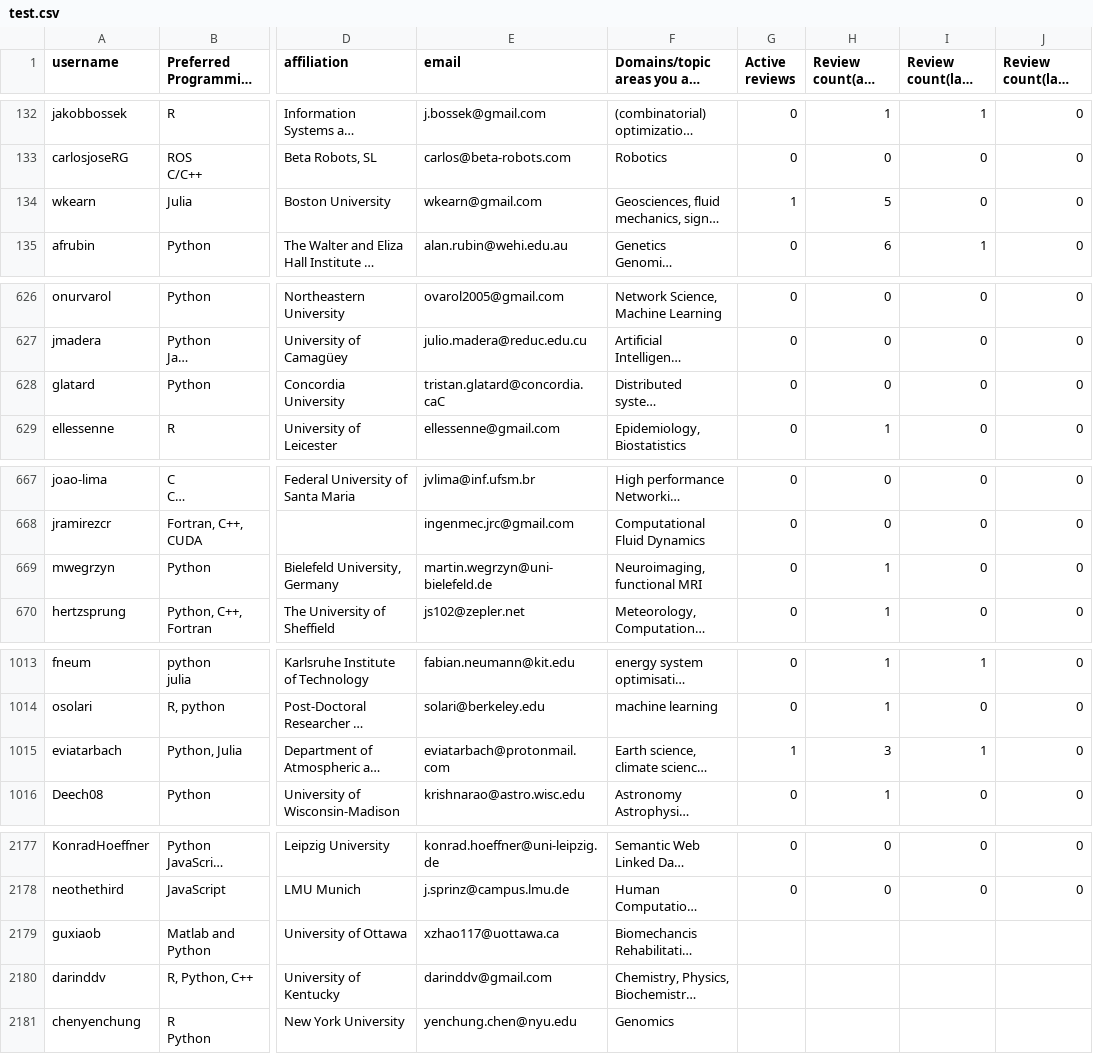
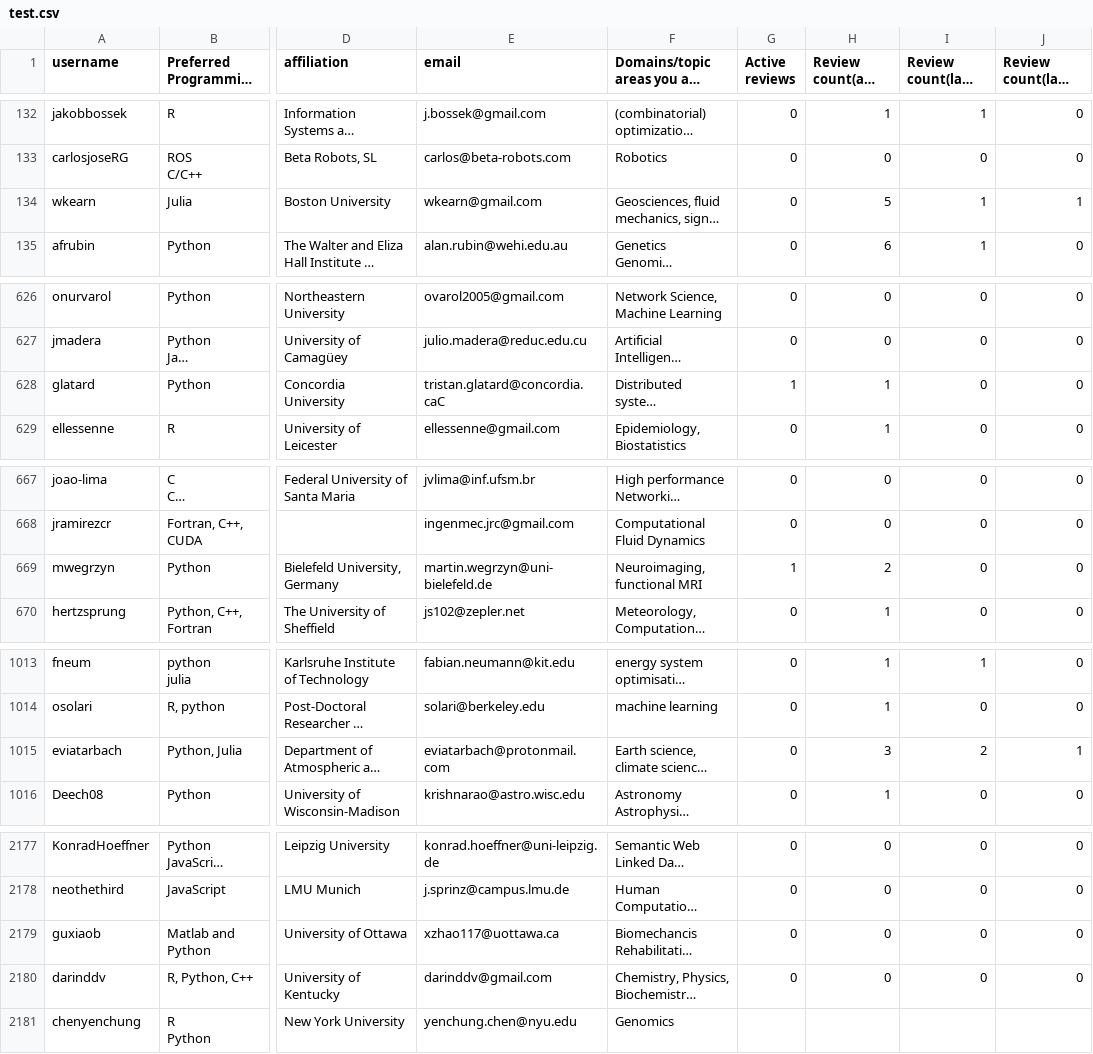
Before and after one commit to arjunsavel/CV, a CSV file: scripts/test.csv, drawn as a sheet; only a part is shown, gaps mark what is left out; long unchanged cells end in …; the diff covers the shown part only; the diff names each change by its address in the sheet, - before the commit and + after, or states it on an @@ line.

```diff
--- a/scripts/test.csv
+++ b/scripts/test.csv
-G134 (Active reviews): 1
+G134 (Active reviews): 0
-I134 (Review count(last year)): 0
+I134 (Review count(last year)): 1
-J134 (Review count(last quarter)): 0
+J134 (Review count(last quarter)): 1
-G628 (Active reviews): 0
+G628 (Active reviews): 1
-H628 (Review count(all time)): 0
+H628 (Review count(all time)): 1
-G669 (Active reviews): 0
+G669 (Active reviews): 1
-H669 (Review count(all time)): 1
+H669 (Review count(all time)): 2
-G1015 (Active reviews): 1
+G1015 (Active reviews): 0
-I1015 (Review count(last year)): 1
+I1015 (Review count(last year)): 2
-J1015 (Review count(last quarter)): 0
+J1015 (Review count(last quarter)): 1
-G2179:G2180 (Active reviews): (empty)
+G2179:G2180 (Active reviews): 0
-H2179:H2180 (Review count(all time)): (empty)
+H2179:H2180 (Review count(all time)): 0
-I2179:I2180 (Review count(last year)): (empty)
+I2179:I2180 (Review count(last year)): 0
-J2179:J2180 (Review count(last quarter)): (empty)
+J2179:J2180 (Review count(last quarter)): 0
```
Also changed, not shown: 3 edited cells elsewhere in this file.
